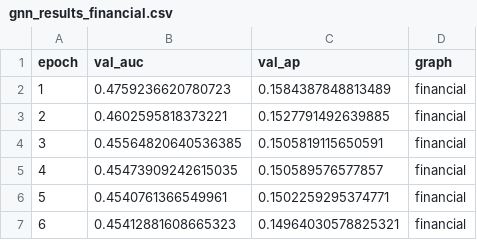
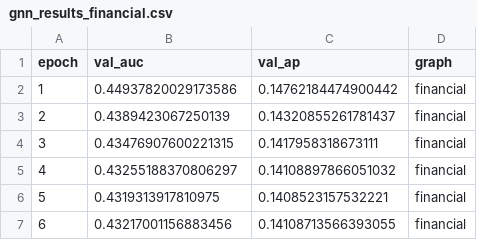
Before and after one commit to Anupam1707/SIH26-Orion, a CSV file: module5/data/link_prediction/gnn_results_financial.csv, drawn as a sheet.

```diff
--- a/module5/data/link_prediction/gnn_results_financial.csv
+++ b/module5/data/link_prediction/gnn_results_financial.csv
@@ -1,7 +1,7 @@
 epoch,val_auc,val_ap,graph
-1,0.4759236620780723,0.1584387848813489,financial
-2,0.4602595818373221,0.1527791492639885,financial
-3,0.45564820640536385,0.1505819115650591,financial
-4,0.45473909242615035,0.150589576577857,financial
-5,0.4540761366549961,0.1502259295374771,financial
-6,0.45412881608665323,0.14964030578825321,financial
+1,0.44937820029173586,0.14762184474900442,financial
+2,0.4389423067250139,0.14320855261781437,financial
+3,0.43476907600221315,0.1417958318673111,financial
+4,0.43255188370806297,0.14108897866051032,financial
+5,0.4319313917810975,0.1408523157532221,financial
+6,0.43217001156883456,0.14108713566393055,financial
```
Also changed, not shown: module5/data/link_prediction/clf_results_communication.csv, module5/data/link_prediction/feature_importance_communication.csv, 52 other files.
